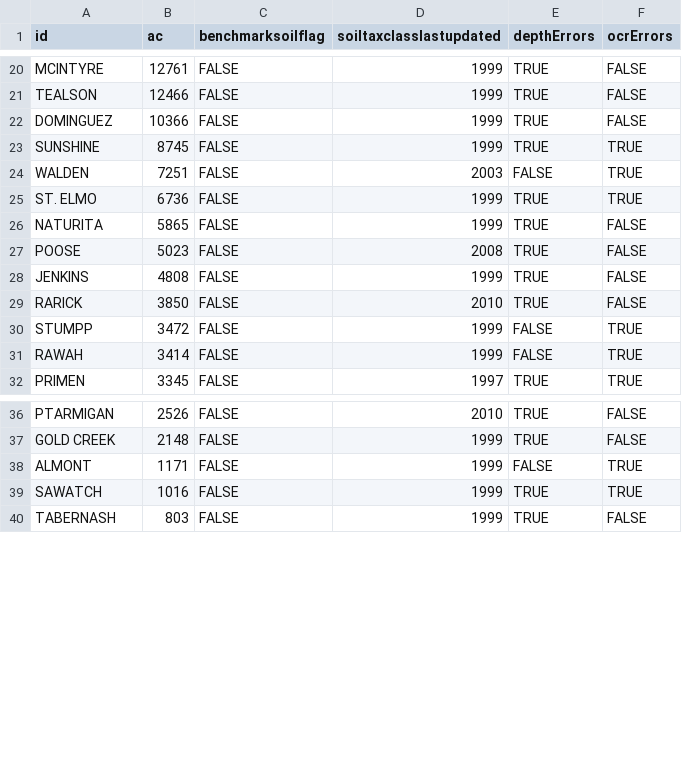
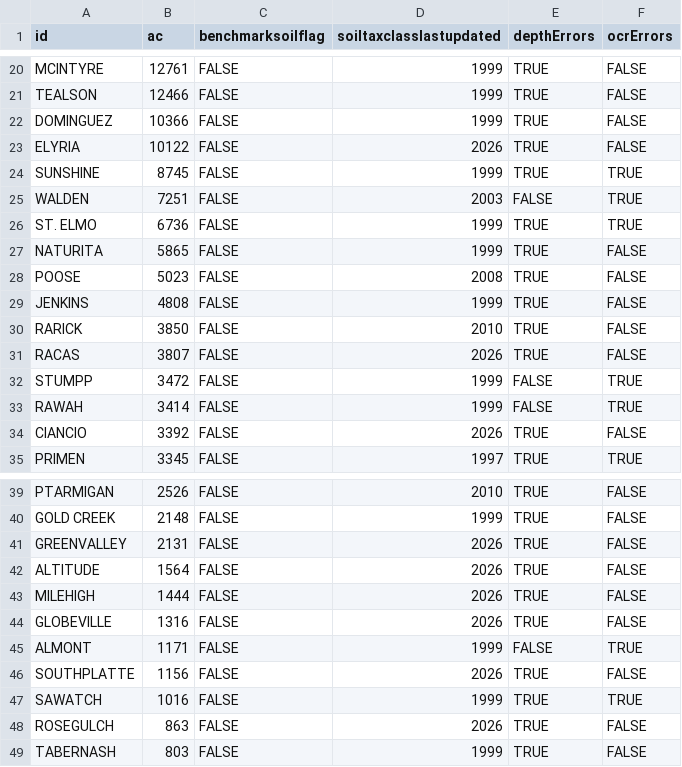
Before and after one commit to ncss-tech/SoilKnowledgeBase, a CSV file: inst/extdata/OSD-error-reporting/state/CO-series.csv, drawn as a sheet; only a part is shown, gaps mark what is left out; the diff names each change by its address in the sheet, - before the commit and + after, or states it on an @@ line.

```diff
--- a/inst/extdata/OSD-error-reporting/state/CO-series.csv
+++ b/inst/extdata/OSD-error-reporting/state/CO-series.csv
+row 23: ELYRIA | 10122 | FALSE | 2026 | TRUE | FALSE
+row 31: RACAS | 3807 | FALSE | 2026 | TRUE | FALSE
+row 34: CIANCIO | 3392 | FALSE | 2026 | TRUE | FALSE
+row 41: GREENVALLEY | 2131 | FALSE | 2026 | TRUE | FALSE
+row 42: ALTITUDE | 1564 | FALSE | 2026 | TRUE | FALSE
+row 43: MILEHIGH | 1444 | FALSE | 2026 | TRUE | FALSE
+row 44: GLOBEVILLE | 1316 | FALSE | 2026 | TRUE | FALSE
+row 46: SOUTHPLATTE | 1156 | FALSE | 2026 | TRUE | FALSE
+row 48: ROSEGULCH | 863 | FALSE | 2026 | TRUE | FALSE
```
Also changed, not shown: inst/extdata/OSD-error-reporting/RO/auburn-sections.csv, inst/extdata/OSD-error-reporting/state/CO-hz.csv.
